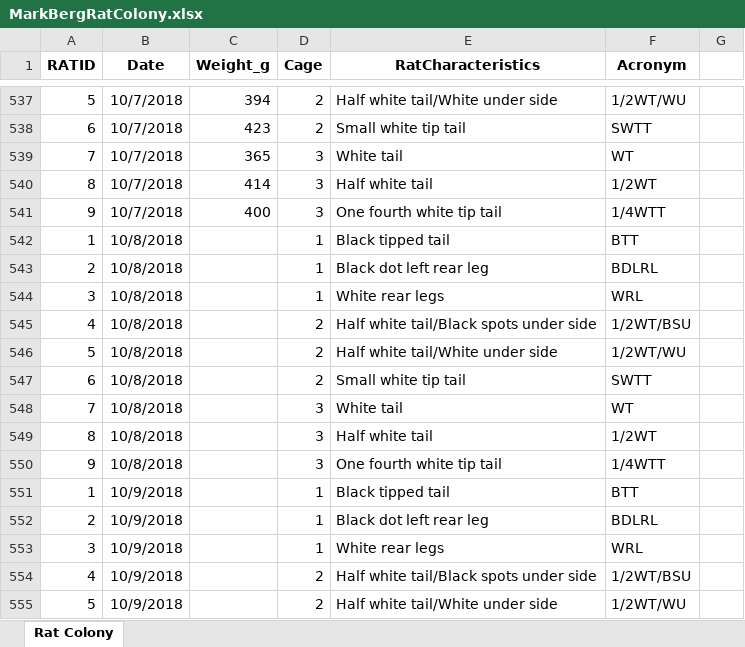
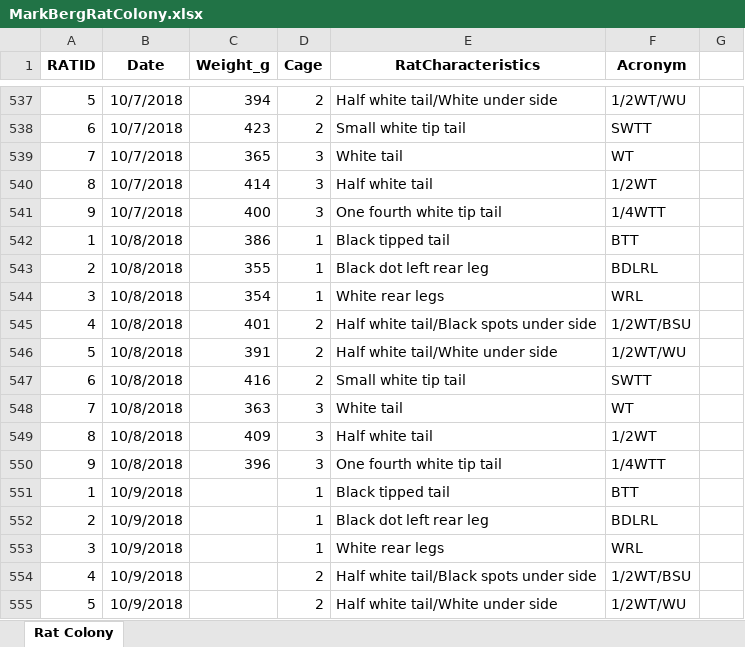
Before and after one commit to MelissaLaurino/MarkBergRatColony, an Excel workbook: MarkBergRatColony.xlsx, sheet Rat Colony, drawn as a sheet; only a part is shown, gaps mark what is left out; values as stored, in another font and other column widths than the file's, no borders; charts and pictures not drawn; the diff names each change by its address in the sheet, - before the commit and + after, or states it on an @@ line.

Commit message:
Add files via upload

```diff
--- a/MarkBergRatColony.xlsx (sheet Rat Colony)
+++ b/MarkBergRatColony.xlsx (sheet Rat Colony)
-C542 (Weight_g): (empty)
+C542 (Weight_g): 386
-C543 (Weight_g): (empty)
+C543 (Weight_g): 355
-C544 (Weight_g): (empty)
+C544 (Weight_g): 354
-C545 (Weight_g): (empty)
+C545 (Weight_g): 401
-C546 (Weight_g): (empty)
+C546 (Weight_g): 391
-C547 (Weight_g): (empty)
+C547 (Weight_g): 416
-C548 (Weight_g): (empty)
+C548 (Weight_g): 363
-C549 (Weight_g): (empty)
+C549 (Weight_g): 409
-C550 (Weight_g): (empty)
+C550 (Weight_g): 396
```
